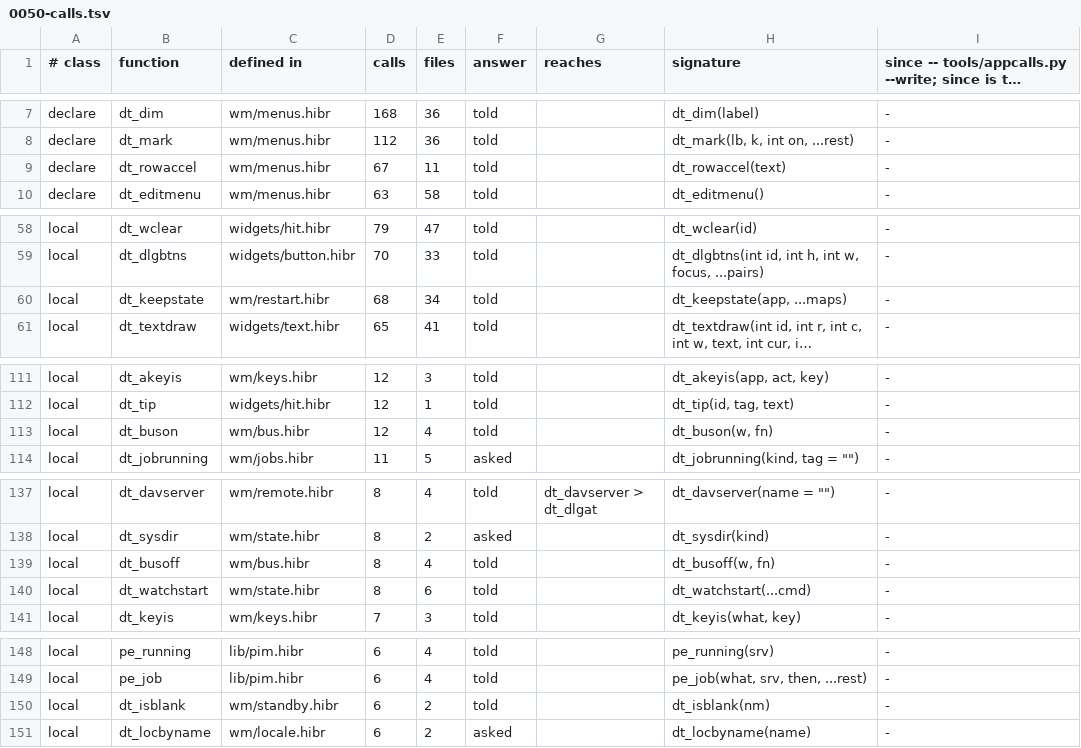
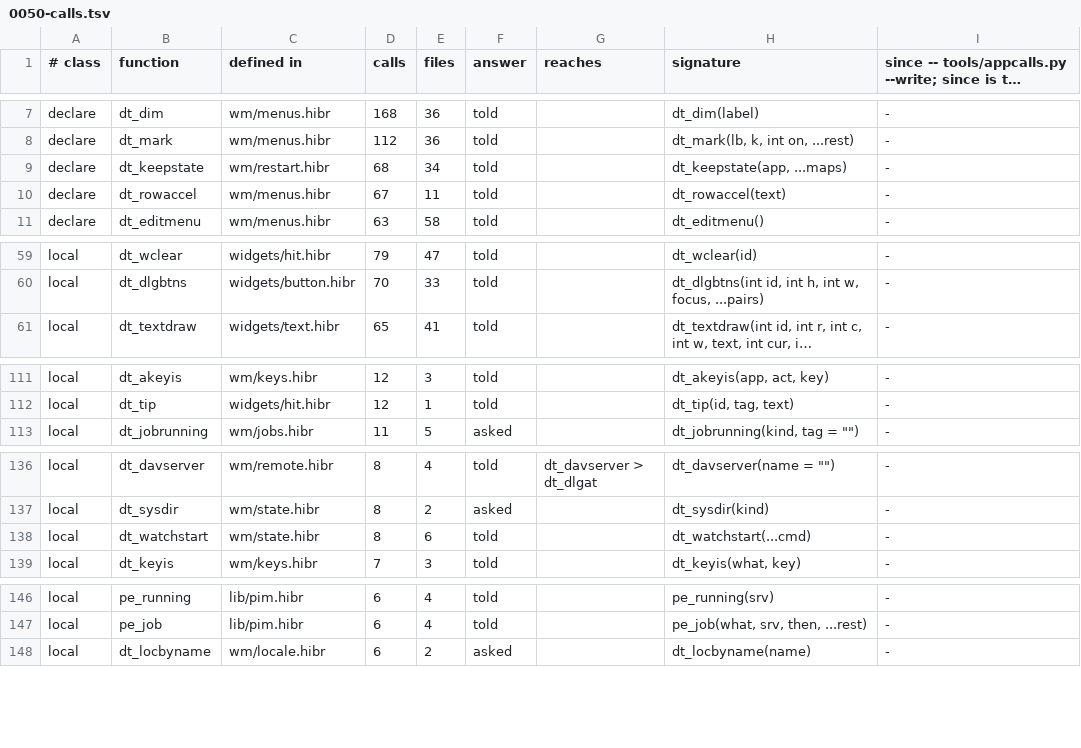
Before and after one commit to osakka/hibr, a TSV file: docs/adr/0050-calls.tsv, drawn as a sheet; only a part is shown, gaps mark what is left out; long unchanged cells end in …; removed rows and columns are numbered as before the commit, all else as after; the diff covers the shown part only; the diff names each change by its address in the sheet, - before the commit and + after, or states it on an @@ line.

```diff
--- a/docs/adr/0050-calls.tsv
+++ b/docs/adr/0050-calls.tsv
+row 9: declare | dt_keepstate | wm/restart.hibr | 68 | 34 | told |  | dt_keepstate(app, ...maps) | -
-row 60: local | dt_keepstate | wm/restart.hibr | 68 | 34 | told |  | dt_keepstate(app, ...maps) | -
-row 113: local | dt_buson | wm/bus.hibr | 12 | 4 | told |  | dt_buson(w, fn) | -
-row 139: local | dt_busoff | wm/bus.hibr | 8 | 4 | told |  | dt_busoff(w, fn) | -
-row 150: local | dt_isblank | wm/standby.hibr | 6 | 2 | told |  | dt_isblank(nm) | -
```
Also changed, not shown: 5 added rows and 2 removed rows elsewhere in this file, 1 other file.
